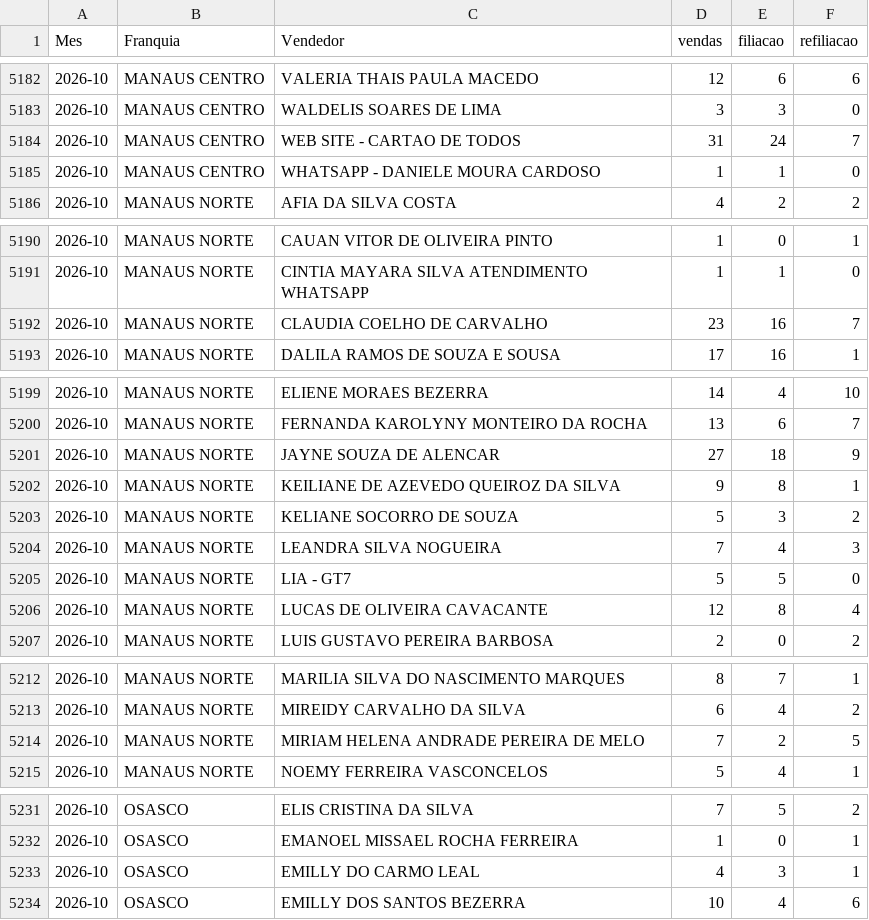
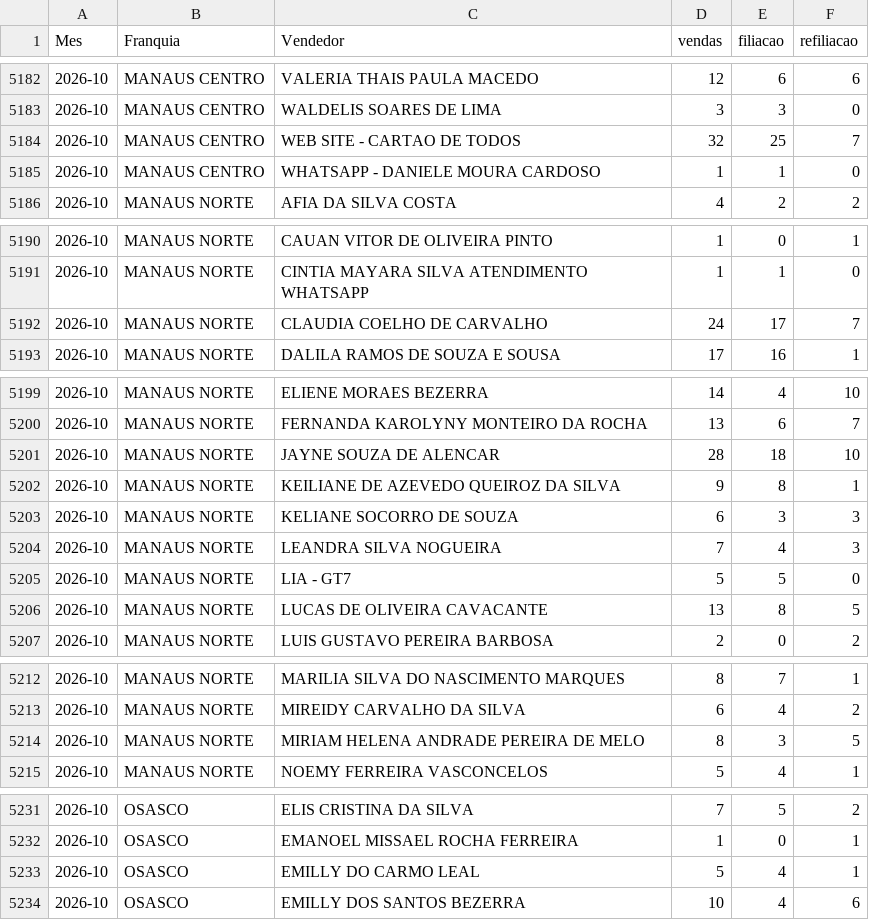
Before and after one commit to matheussouza28/dashboard-vendas-cdt, a CSV file: data/por_vendedor.csv, drawn as a sheet; only a part is shown, gaps mark what is left out; the diff covers the shown part only.

```diff
--- a/data/por_vendedor.csv
+++ b/data/por_vendedor.csv
@@ -5183,3 +5183,3 @@ Mes,Franquia,Vendedor,vendas,filiacao,refiliacao
 2026-10,MANAUS CENTRO,WALDELIS SOARES DE LIMA,3,3,0
-2026-10,MANAUS CENTRO,WEB SITE - CARTAO DE TODOS,31,24,7
+2026-10,MANAUS CENTRO,WEB SITE - CARTAO DE TODOS,32,25,7
 2026-10,MANAUS CENTRO,WHATSAPP - DANIELE MOURA CARDOSO,1,1,0
@@ -5191,3 +5191,3 @@ Mes,Franquia,Vendedor,vendas,filiacao,refiliacao
 2026-10,MANAUS NORTE,CINTIA MAYARA SILVA ATENDIMENTO WHATSAPP,1,1,0
-2026-10,MANAUS NORTE,CLAUDIA COELHO DE CARVALHO,23,16,7
+2026-10,MANAUS NORTE,CLAUDIA COELHO DE CARVALHO,24,17,7
 2026-10,MANAUS NORTE,DALILA RAMOS DE SOUZA E SOUSA,17,16,1
@@ -5200,8 +5200,8 @@ Mes,Franquia,Vendedor,vendas,filiacao,refiliacao
 2026-10,MANAUS NORTE,FERNANDA KAROLYNY MONTEIRO DA ROCHA,13,6,7
-2026-10,MANAUS NORTE,JAYNE SOUZA DE ALENCAR,27,18,9
+2026-10,MANAUS NORTE,JAYNE SOUZA DE ALENCAR,28,18,10
 2026-10,MANAUS NORTE,KEILIANE DE AZEVEDO QUEIROZ DA SILVA,9,8,1
-2026-10,MANAUS NORTE,KELIANE SOCORRO DE SOUZA,5,3,2
+2026-10,MANAUS NORTE,KELIANE SOCORRO DE SOUZA,6,3,3
 2026-10,MANAUS NORTE,LEANDRA SILVA NOGUEIRA,7,4,3
 2026-10,MANAUS NORTE,LIA - GT7,5,5,0
-2026-10,MANAUS NORTE,LUCAS DE OLIVEIRA CAVACANTE,12,8,4
+2026-10,MANAUS NORTE,LUCAS DE OLIVEIRA CAVACANTE,13,8,5
 2026-10,MANAUS NORTE,LUIS GUSTAVO PEREIRA BARBOSA,2,0,2
@@ -5213,3 +5213,3 @@ Mes,Franquia,Vendedor,vendas,filiacao,refiliacao
 2026-10,MANAUS NORTE,MIREIDY CARVALHO DA SILVA,6,4,2
-2026-10,MANAUS NORTE,MIRIAM HELENA ANDRADE PEREIRA DE MELO,7,2,5
+2026-10,MANAUS NORTE,MIRIAM HELENA ANDRADE PEREIRA DE MELO,8,3,5
 2026-10,MANAUS NORTE,NOEMY FERREIRA VASCONCELOS,5,4,1
@@ -5232,3 +5232,3 @@ Mes,Franquia,Vendedor,vendas,filiacao,refiliacao
 2026-10,OSASCO,EMANOEL MISSAEL ROCHA FERREIRA,1,0,1
-2026-10,OSASCO,EMILLY DO CARMO LEAL,4,3,1
+2026-10,OSASCO,EMILLY DO CARMO LEAL,5,4,1
 2026-10,OSASCO,EMILLY DOS SANTOS BEZERRA,10,4,6
```
Also changed, not shown: 2 edited cells elsewhere in this file, data/resumo_diario.csv, 5 other files.
